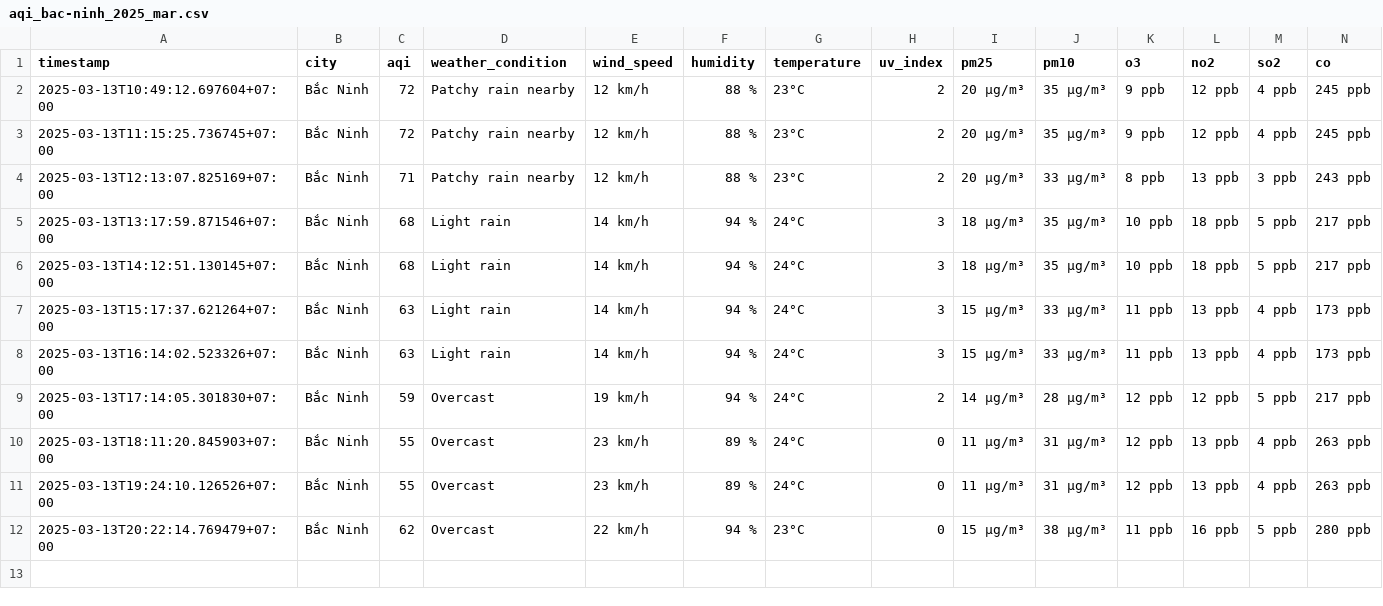
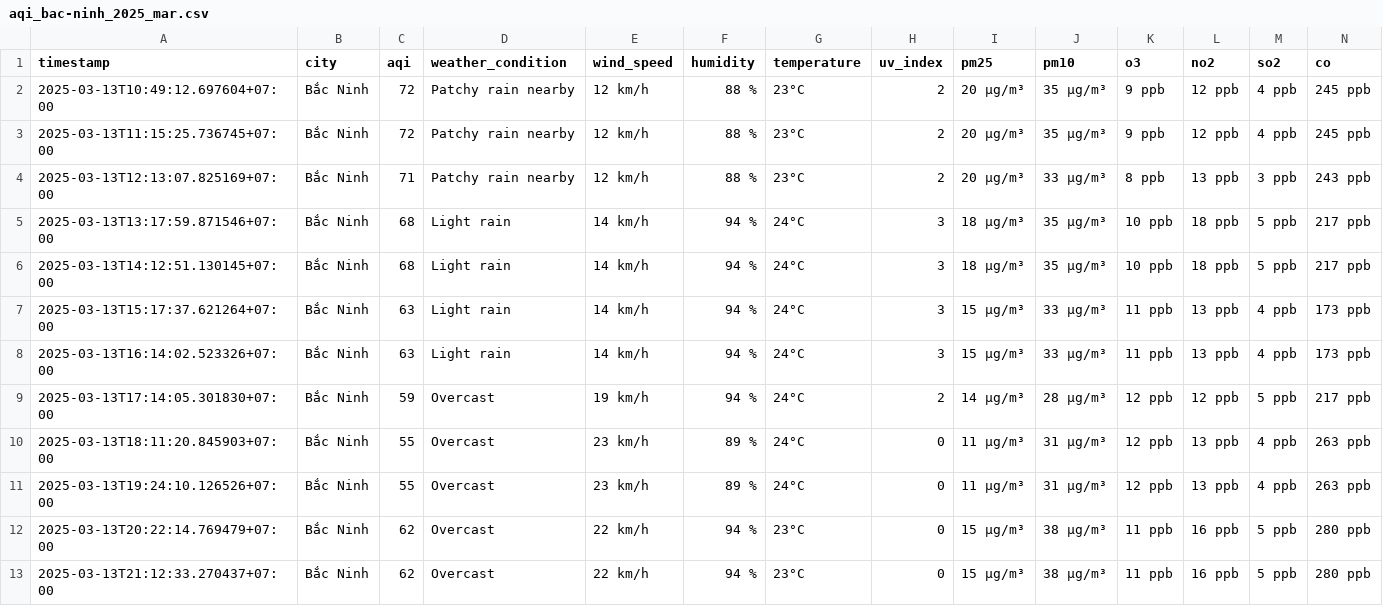
Before and after one commit to dothang08/aqi_newdatav2, a CSV file: result/bac-ninh/aqi_bac-ninh_2025_mar.csv, drawn as a sheet; the diff names each change by its address in the sheet, - before the commit and + after, or states it on an @@ line.

```diff
--- a/result/bac-ninh/aqi_bac-ninh_2025_mar.csv
+++ b/result/bac-ninh/aqi_bac-ninh_2025_mar.csv
+row 13: 2025-03-13T21:12:33.270437+07:00 | Bắc Ninh | 62 | Overcast | 22 km/h | 94 % | 23°C | 0 | 15 µg/m³ | 38 µg/m³ | 11 ppb | 16 ppb | 5 ppb | 280 ppb
```
Also changed, not shown: result/da-nang/aqi_da-nang_2025_mar.csv, result/hai-phong/aqi_hai-phong_2025_mar.csv, 4 other files.
